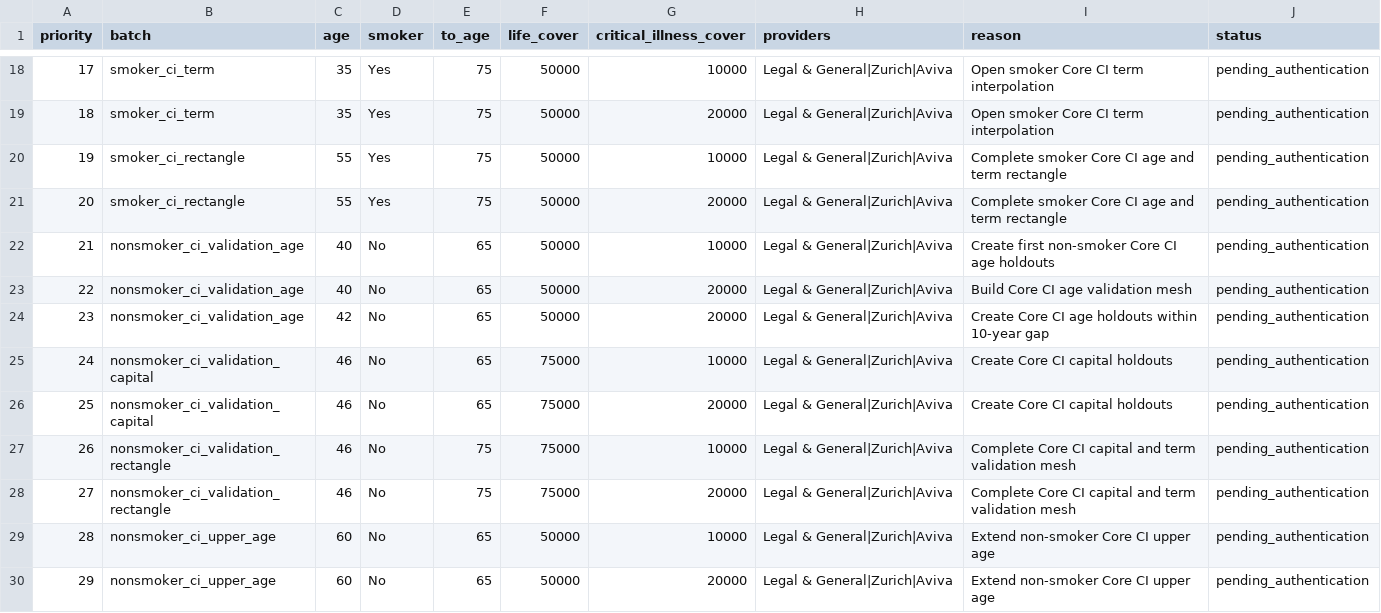
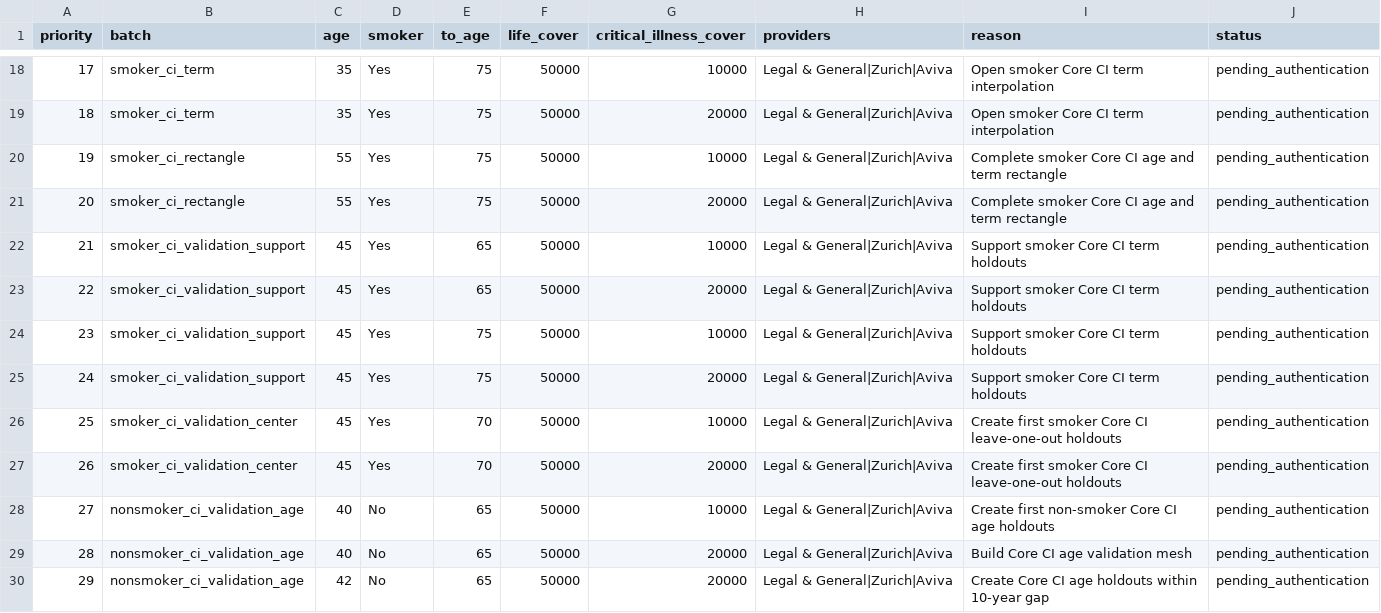
Before and after one commit to edusantospecomercial-byte/Cota-es, a CSV file: calculadora/data/next-priority-collection-2026-11-21.csv, drawn as a sheet; only a part is shown, gaps mark what is left out; the shorter side is filled out with more unchanged rows; addresses are those after the commit; the diff names each change by its address in the sheet, - before the commit and + after, or states it on an @@ line.

Commit message:
Guarantee validation gain from next quote batch

```diff
--- a/calculadora/data/next-priority-collection-2026-11-21.csv
+++ b/calculadora/data/next-priority-collection-2026-11-21.csv
+row 22: 21 | smoker_ci_validation_support | 45 | Yes | 65 | 50000 | 10000 | Legal & General|Zurich|Aviva | Support smoker Core CI term holdouts | pending_authentication
+row 23: 22 | smoker_ci_validation_support | 45 | Yes | 65 | 50000 | 20000 | Legal & General|Zurich|Aviva | Support smoker Core CI term holdouts | pending_authentication
+row 24: 23 | smoker_ci_validation_support | 45 | Yes | 75 | 50000 | 10000 | Legal & General|Zurich|Aviva | Support smoker Core CI term holdouts | pending_authentication
+row 25: 24 | smoker_ci_validation_support | 45 | Yes | 75 | 50000 | 20000 | Legal & General|Zurich|Aviva | Support smoker Core CI term holdouts | pending_authentication
+row 26: 25 | smoker_ci_validation_center | 45 | Yes | 70 | 50000 | 10000 | Legal & General|Zurich|Aviva | Create first smoker Core CI leave-one-out holdouts | pending_authentication
+row 27: 26 | smoker_ci_validation_center | 45 | Yes | 70 | 50000 | 20000 | Legal & General|Zurich|Aviva | Create first smoker Core CI leave-one-out holdouts | pending_authentication
@@ column A (priority) renumbered from row 28 down @@
```
Also changed, not shown: 3 other files.
